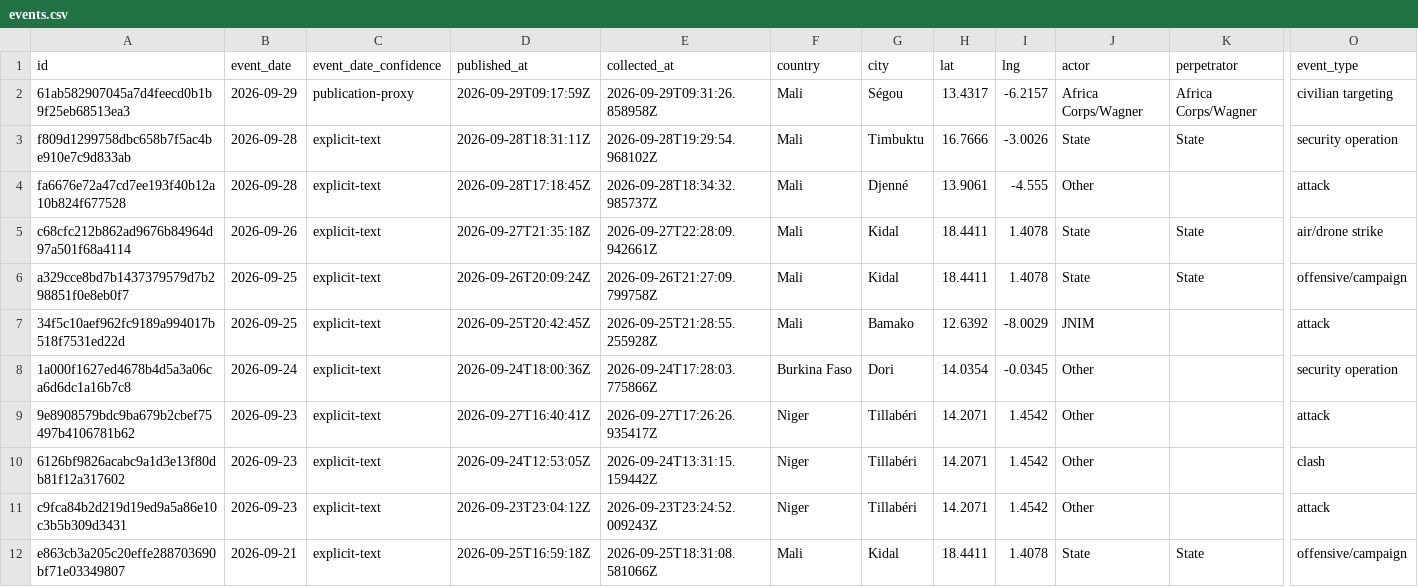
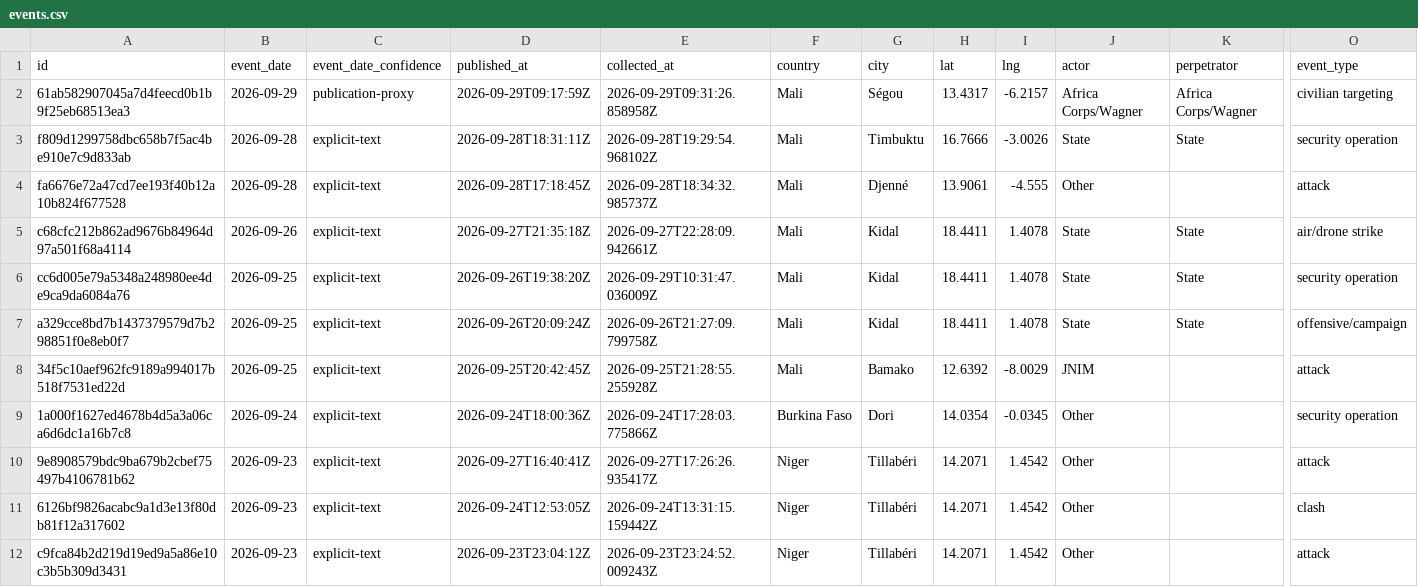
Before and after one commit to mosescosta33/sahel-data-collection, a CSV file: data/events.csv, drawn as a sheet; only a part is shown, gaps mark what is left out; the shorter side is filled out with more unchanged rows; rows hold the shown columns only; the diff names each change by its address in the sheet, - before the commit and + after, or states it on an @@ line.

```diff
--- a/data/events.csv
+++ b/data/events.csv
+row 6: cc6d005e79a5348a248980ee4de9ca9da6084a76 | 2026-09-25 | explicit-text | 2026-09-26T19:38:20Z | 2026-09-29T10:31:47.036009Z | Mali | Kidal | 18.4411 | 1.4078 | State | State | security operation
```
Also changed, not shown: 15 other files.
